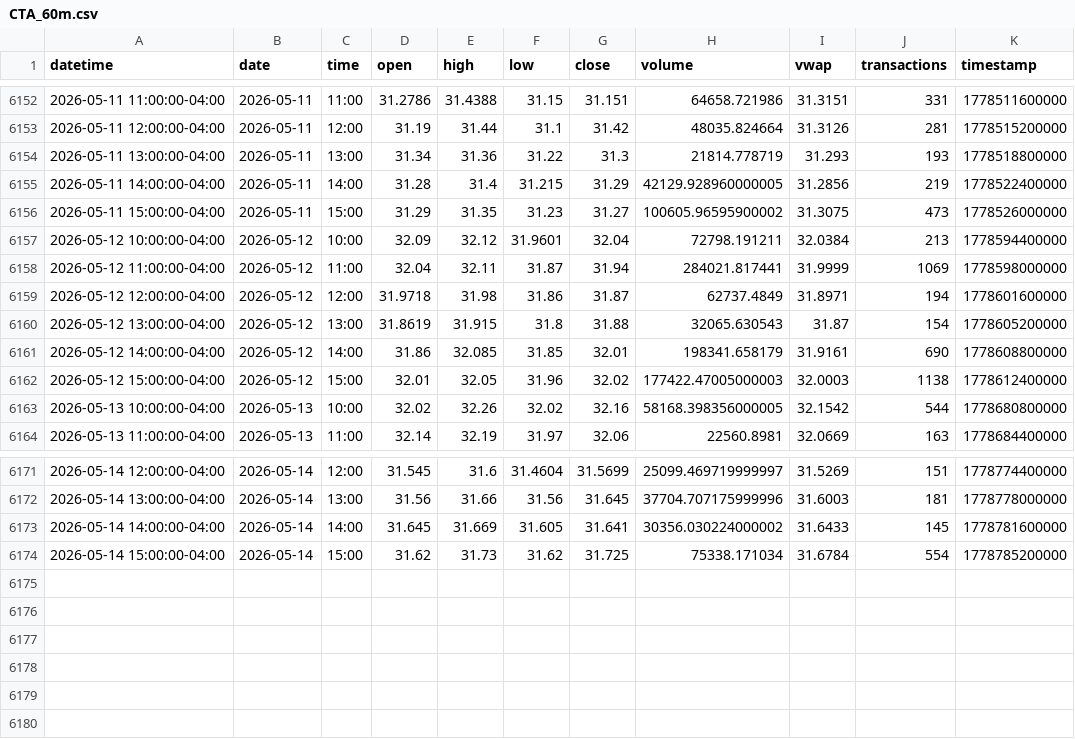
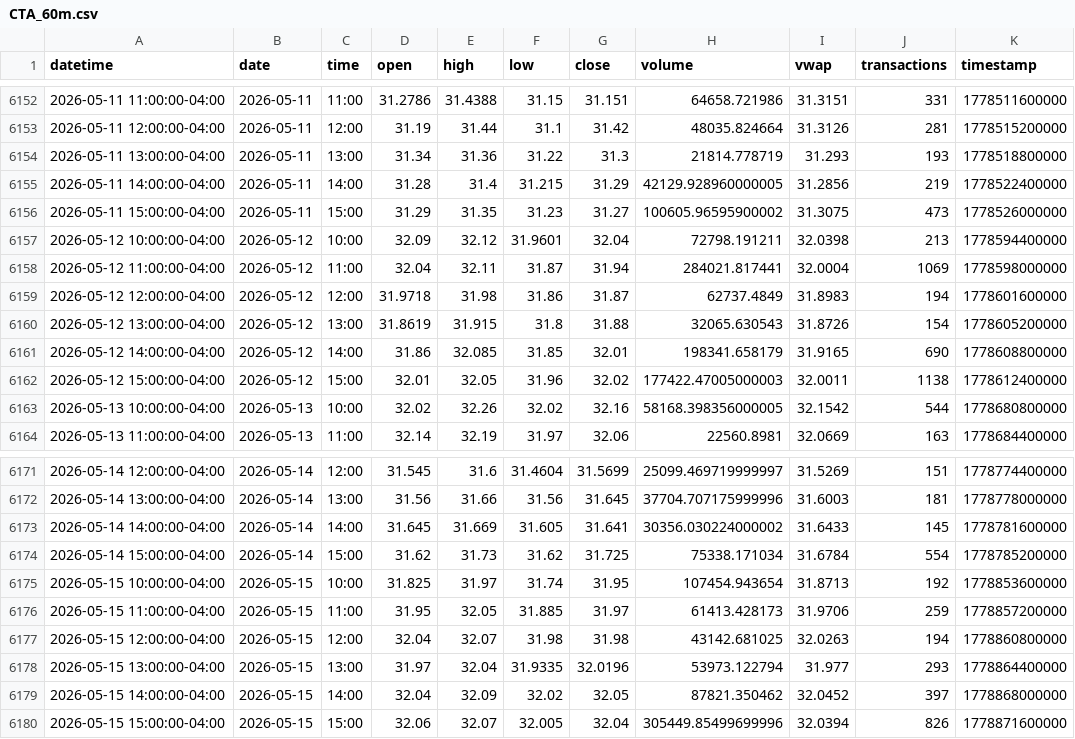
Before and after one commit to mjo156-ship-it/Market-Signals, a CSV file: data/polygon/CTA_60m.csv, drawn as a sheet; only a part is shown, gaps mark what is left out.

```diff
--- a/data/polygon/CTA_60m.csv
+++ b/data/polygon/CTA_60m.csv
@@ -6156,8 +6156,8 @@ datetime,date,time,open,high,low,close,volume,vwap,transactions,timestamp
 2026-05-11 15:00:00-04:00,2026-05-11,15:00,31.29,31.35,31.23,31.27,100605.96595900002,31.3075,473,1778526000000
-2026-05-12 10:00:00-04:00,2026-05-12,10:00,32.09,32.12,31.9601,32.04,72798.191211,32.0384,213,1778594400000
-2026-05-12 11:00:00-04:00,2026-05-12,11:00,32.04,32.11,31.87,31.94,284021.817441,31.9999,1069,1778598000000
-2026-05-12 12:00:00-04:00,2026-05-12,12:00,31.9718,31.98,31.86,31.87,62737.4849,31.8971,194,1778601600000
-2026-05-12 13:00:00-04:00,2026-05-12,13:00,31.8619,31.915,31.8,31.88,32065.630543,31.87,154,1778605200000
-2026-05-12 14:00:00-04:00,2026-05-12,14:00,31.86,32.085,31.85,32.01,198341.658179,31.9161,690,1778608800000
-2026-05-12 15:00:00-04:00,2026-05-12,15:00,32.01,32.05,31.96,32.02,177422.47005000003,32.0003,1138,1778612400000
+2026-05-12 10:00:00-04:00,2026-05-12,10:00,32.09,32.12,31.9601,32.04,72798.191211,32.0398,213,1778594400000
+2026-05-12 11:00:00-04:00,2026-05-12,11:00,32.04,32.11,31.87,31.94,284021.817441,32.0004,1069,1778598000000
+2026-05-12 12:00:00-04:00,2026-05-12,12:00,31.9718,31.98,31.86,31.87,62737.4849,31.8983,194,1778601600000
+2026-05-12 13:00:00-04:00,2026-05-12,13:00,31.8619,31.915,31.8,31.88,32065.630543,31.8726,154,1778605200000
+2026-05-12 14:00:00-04:00,2026-05-12,14:00,31.86,32.085,31.85,32.01,198341.658179,31.9165,690,1778608800000
+2026-05-12 15:00:00-04:00,2026-05-12,15:00,32.01,32.05,31.96,32.02,177422.47005000003,32.0011,1138,1778612400000
 2026-05-13 10:00:00-04:00,2026-05-13,10:00,32.02,32.26,32.02,32.16,58168.398356000005,32.1542,544,1778680800000
@@ -6174 +6174,7 @@ datetime,date,time,open,high,low,close,volume,vwap,transactions,timestamp
 2026-05-14 15:00:00-04:00,2026-05-14,15:00,31.62,31.73,31.62,31.725,75338.171034,31.6784,554,1778785200000
+2026-05-15 10:00:00-04:00,2026-05-15,10:00,31.825,31.97,31.74,31.95,107454.943654,31.8713,192,1778853600000
+2026-05-15 11:00:00-04:00,2026-05-15,11:00,31.95,32.05,31.885,31.97,61413.428173,31.9706,259,1778857200000
+2026-05-15 12:00:00-04:00,2026-05-15,12:00,32.04,32.07,31.98,31.98,43142.681025,32.0263,194,1778860800000
+2026-05-15 13:00:00-04:00,2026-05-15,13:00,31.97,32.04,31.9335,32.0196,53973.122794,31.977,293,1778864400000
+2026-05-15 14:00:00-04:00,2026-05-15,14:00,32.04,32.09,32.02,32.05,87821.350462,32.0452,397,1778868000000
+2026-05-15 15:00:00-04:00,2026-05-15,15:00,32.06,32.07,32.005,32.04,305449.85499699996,32.0394,826,1778871600000
```
Also changed, not shown: data/polygon/BTCUSD_60m.csv, data/polygon/DBMF_60m.csv, 34 other files.
